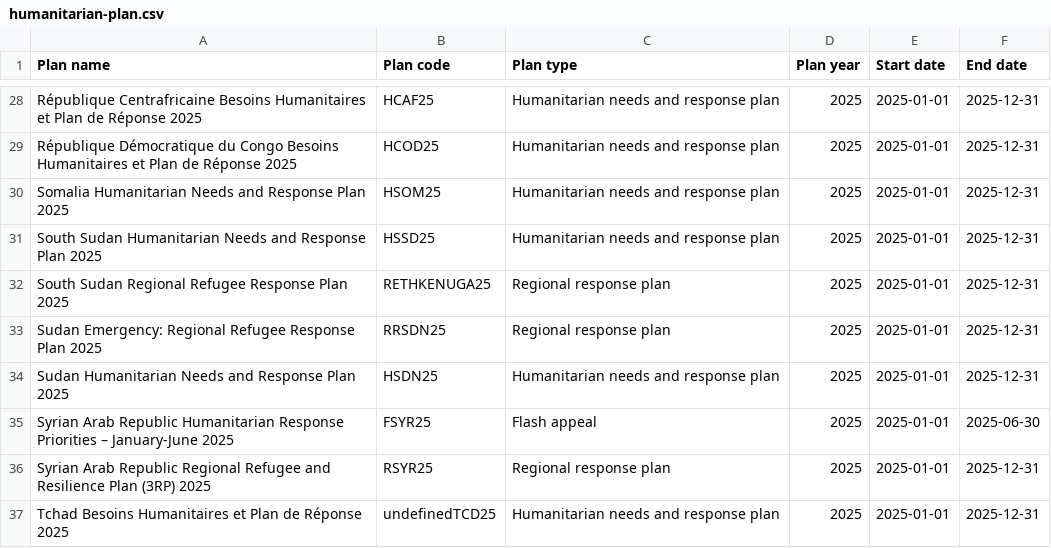
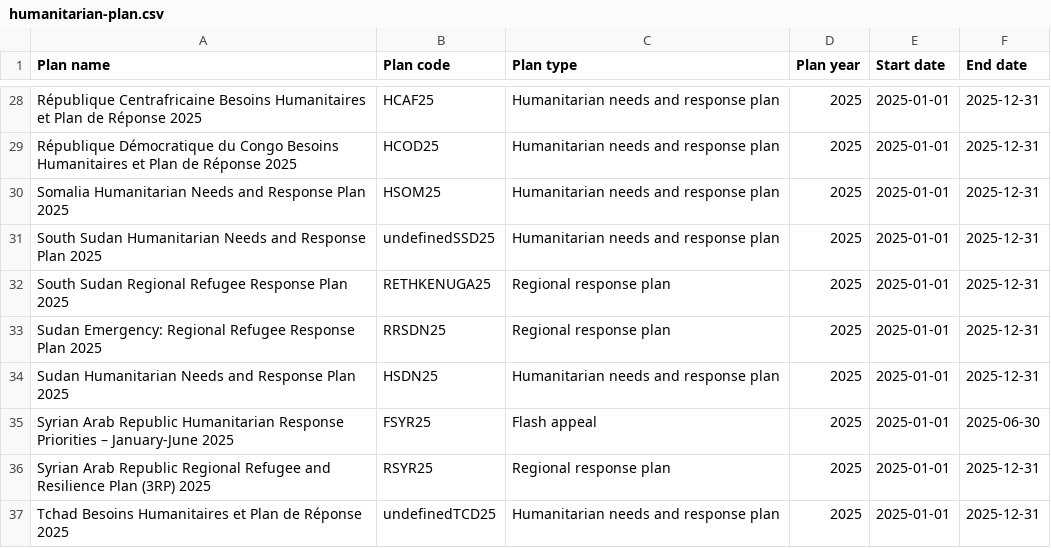
Before and after one commit to codeforIATI/humanitarian-plan-codelist, a CSV file: humanitarian-plan.csv, drawn as a sheet; only a part is shown, gaps mark what is left out.

Commit message:
deploy: adf0262c8f6f882ea9f8d209d723d747a1350cd5

```diff
--- a/humanitarian-plan.csv
+++ b/humanitarian-plan.csv
@@ -30,3 +30,3 @@ République Démocratique du Congo Besoins Humanitaires et Plan de Réponse 2025
 Somalia Humanitarian Needs and Response Plan 2025,HSOM25,Humanitarian needs and response plan,2025,2025-01-01,2025-12-31
-South Sudan Humanitarian Needs and Response Plan 2025,HSSD25,Humanitarian needs and response plan,2025,2025-01-01,2025-12-31
+South Sudan Humanitarian Needs and Response Plan 2025,undefinedSSD25,Humanitarian needs and response plan,2025,2025-01-01,2025-12-31
 South Sudan Regional Refugee Response Plan 2025,RETHKENUGA25,Regional response plan,2025,2025-01-01,2025-12-31
```
